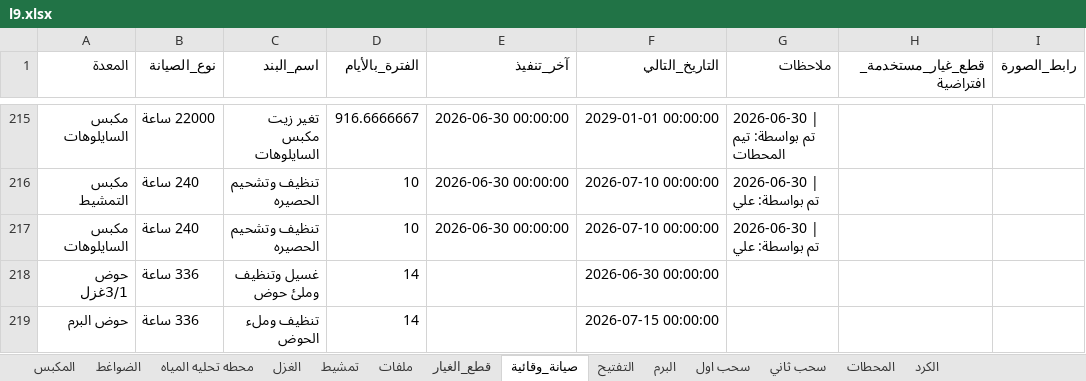
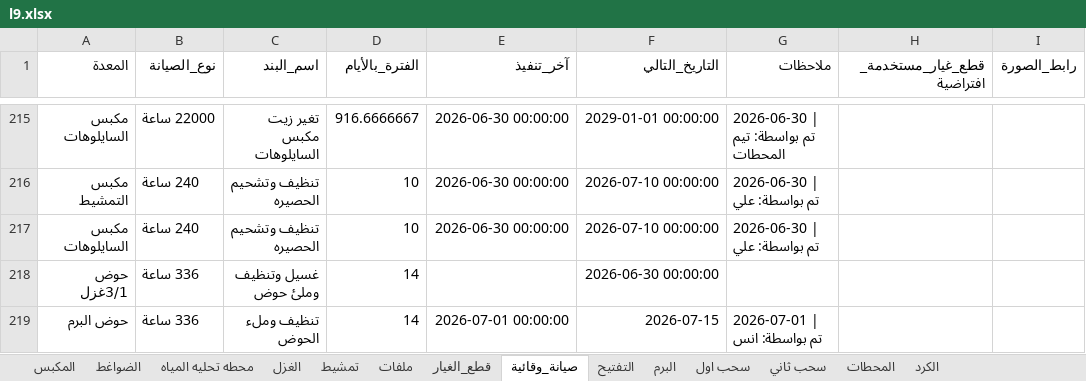
Before and after one commit to mahmedabdallh123/stations, an Excel workbook: l9.xlsx, sheet صيانة_وقائية, drawn as a sheet; only a part is shown, gaps mark what is left out; values as stored, in another font and other column widths than the file's, no borders; the diff names each change by its address in the sheet, - before the commit and + after, or states it on an @@ line.

```diff
--- a/l9.xlsx (sheet صيانة_وقائية)
+++ b/l9.xlsx (sheet صيانة_وقائية)
-E219 (آخر_تنفيذ): (empty)
+E219 (آخر_تنفيذ): 2026-07-01 00:00:00
-F219 (التاريخ_التالي): 2026-07-15 00:00:00
+F219 (التاريخ_التالي): 2026-07-15
-G219 (ملاحظات): (empty)
+G219 (ملاحظات): 2026-07-01 | تم بواسطة: انس
```
Also changed, not shown: sheet المحطات.
